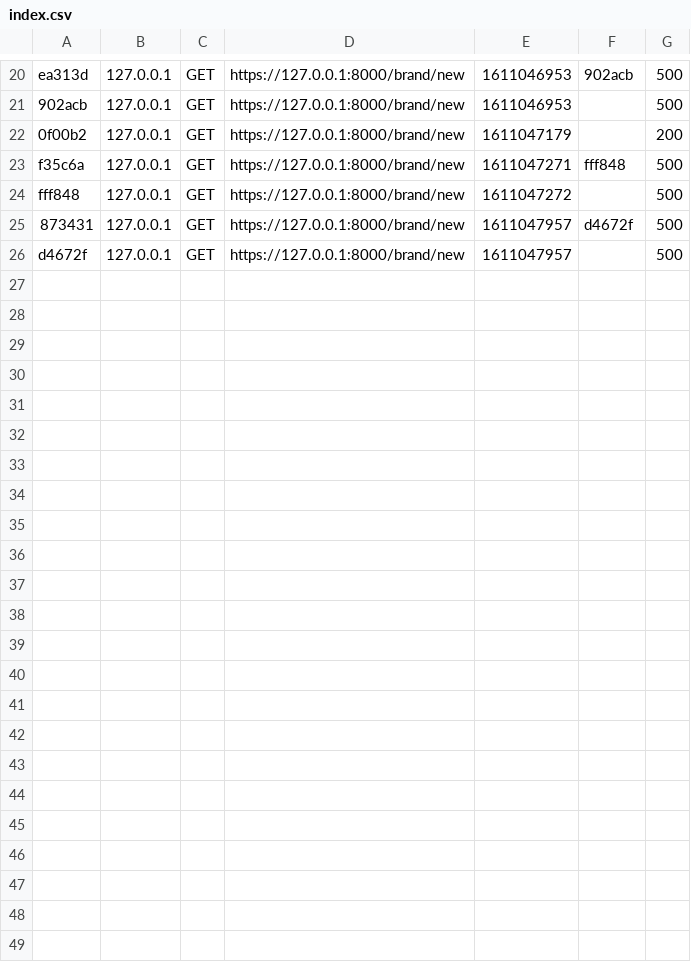
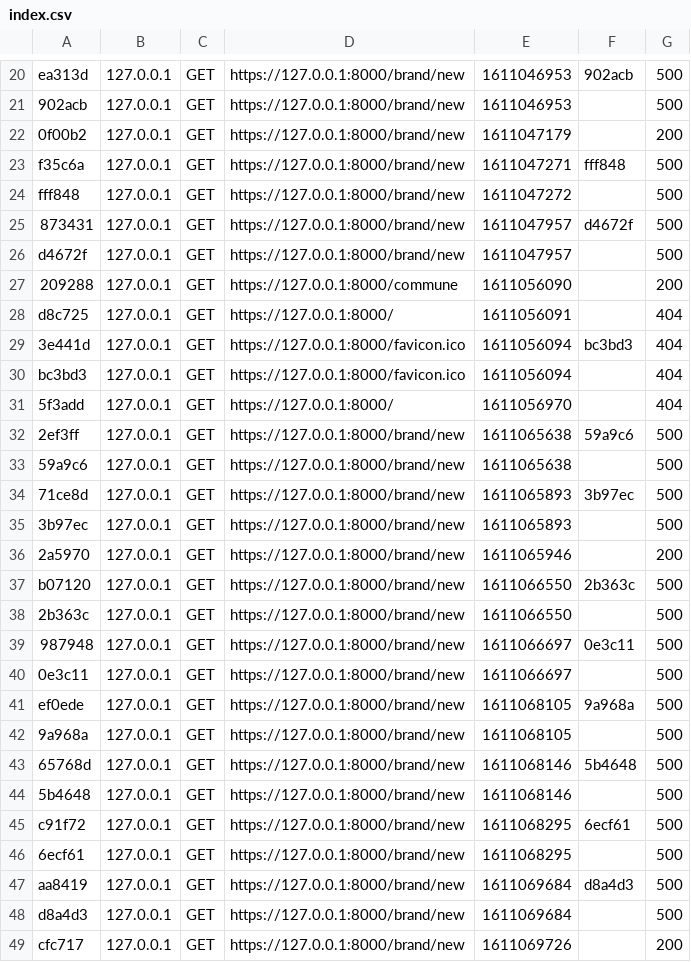
Before and after one commit to poherYann/benne-nuts, a CSV file: var/cache/dev/profiler/index.csv, drawn as a sheet; only a part is shown, gaps mark what is left out.

```diff
--- a/var/cache/dev/profiler/index.csv
+++ b/var/cache/dev/profiler/index.csv
@@ -26 +26,24 @@ fff848,127.0.0.1,GET,https://127.0.0.1:8000/brand/new,1611047272,,500
 d4672f,127.0.0.1,GET,https://127.0.0.1:8000/brand/new,1611047957,,500
+209288,127.0.0.1,GET,https://127.0.0.1:8000/commune,1611056090,,200
+d8c725,127.0.0.1,GET,https://127.0.0.1:8000/,1611056091,,404
+3e441d,127.0.0.1,GET,https://127.0.0.1:8000/favicon.ico,1611056094,bc3bd3,404
+bc3bd3,127.0.0.1,GET,https://127.0.0.1:8000/favicon.ico,1611056094,,404
+5f3add,127.0.0.1,GET,https://127.0.0.1:8000/,1611056970,,404
+2ef3ff,127.0.0.1,GET,https://127.0.0.1:8000/brand/new,1611065638,59a9c6,500
+59a9c6,127.0.0.1,GET,https://127.0.0.1:8000/brand/new,1611065638,,500
+71ce8d,127.0.0.1,GET,https://127.0.0.1:8000/brand/new,1611065893,3b97ec,500
+3b97ec,127.0.0.1,GET,https://127.0.0.1:8000/brand/new,1611065893,,500
+2a5970,127.0.0.1,GET,https://127.0.0.1:8000/brand/new,1611065946,,200
+b07120,127.0.0.1,GET,https://127.0.0.1:8000/brand/new,1611066550,2b363c,500
+2b363c,127.0.0.1,GET,https://127.0.0.1:8000/brand/new,1611066550,,500
+987948,127.0.0.1,GET,https://127.0.0.1:8000/brand/new,1611066697,0e3c11,500
+0e3c11,127.0.0.1,GET,https://127.0.0.1:8000/brand/new,1611066697,,500
+ef0ede,127.0.0.1,GET,https://127.0.0.1:8000/brand/new,1611068105,9a968a,500
+9a968a,127.0.0.1,GET,https://127.0.0.1:8000/brand/new,1611068105,,500
+65768d,127.0.0.1,GET,https://127.0.0.1:8000/brand/new,1611068146,5b4648,500
+5b4648,127.0.0.1,GET,https://127.0.0.1:8000/brand/new,1611068146,,500
+c91f72,127.0.0.1,GET,https://127.0.0.1:8000/brand/new,1611068295,6ecf61,500
+6ecf61,127.0.0.1,GET,https://127.0.0.1:8000/brand/new,1611068295,,500
+aa8419,127.0.0.1,GET,https://127.0.0.1:8000/brand/new,1611069684,d8a4d3,500
+d8a4d3,127.0.0.1,GET,https://127.0.0.1:8000/brand/new,1611069684,,500
+cfc717,127.0.0.1,GET,https://127.0.0.1:8000/brand/new,1611069726,,200
```
Also changed, not shown: 10 other files.
